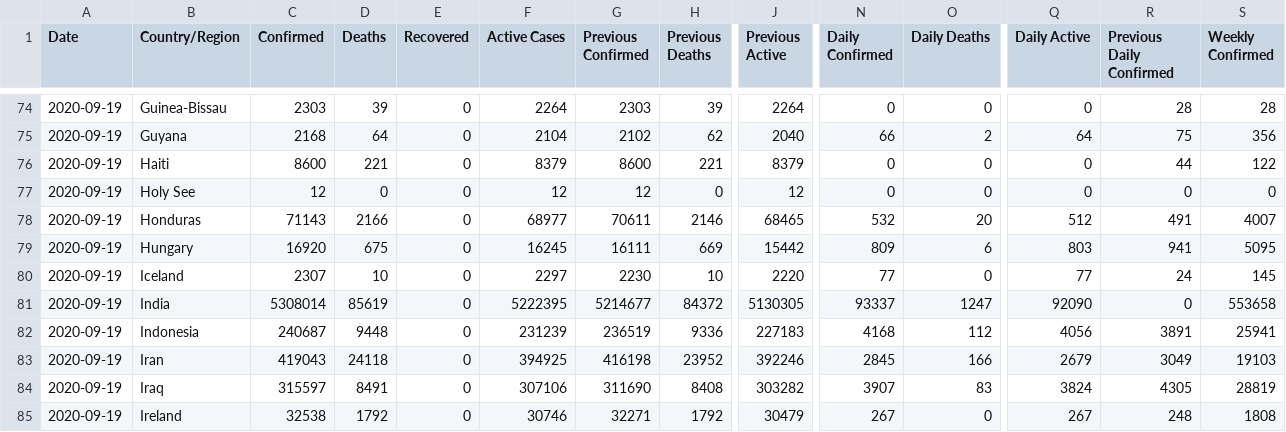
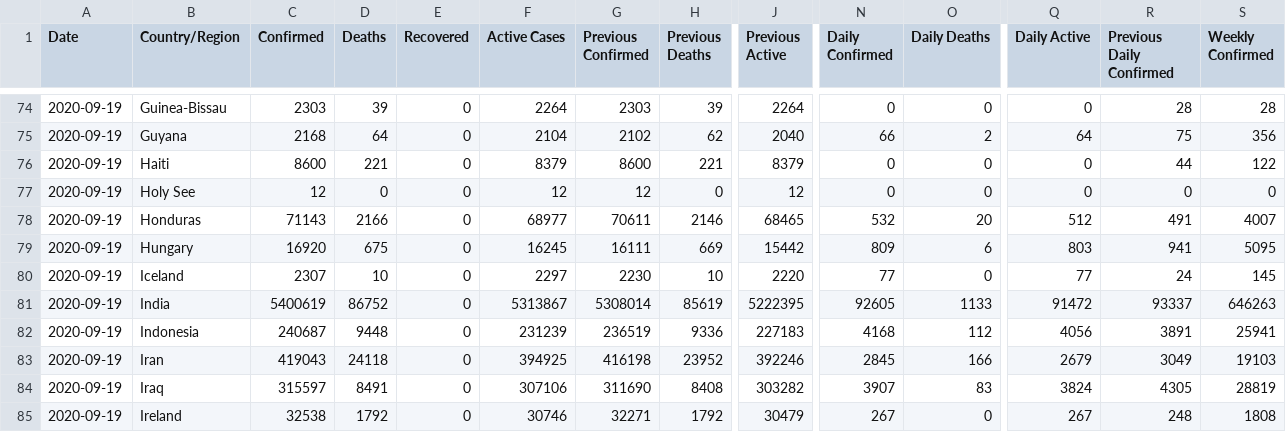
Before and after one commit to fmossott/COVID19-US, a CSV file: data/world_last.csv, drawn as a sheet; only a part is shown, gaps mark what is left out; the diff names each change by its address in the sheet, - before the commit and + after, or states it on an @@ line.

```diff
--- a/data/world_last.csv
+++ b/data/world_last.csv
-C81 (Confirmed): 5308014
+C81 (Confirmed): 5400619
-D81 (Deaths): 85619
+D81 (Deaths): 86752
-F81 (Active Cases): 5222395
+F81 (Active Cases): 5313867
-G81 (Previous Confirmed): 5214677
+G81 (Previous Confirmed): 5308014
-H81 (Previous Deaths): 84372
+H81 (Previous Deaths): 85619
-J81 (Previous Active): 5130305
+J81 (Previous Active): 5222395
-N81 (Daily Confirmed): 93337
+N81 (Daily Confirmed): 92605
-O81 (Daily Deaths): 1247
+O81 (Daily Deaths): 1133
-Q81 (Daily Active): 92090
+Q81 (Daily Active): 91472
-R81 (Previous Daily Confirmed): 0
+R81 (Previous Daily Confirmed): 93337
-S81 (Weekly Confirmed): 553658
+S81 (Weekly Confirmed): 646263
```
Also changed, not shown: 2 other files.
